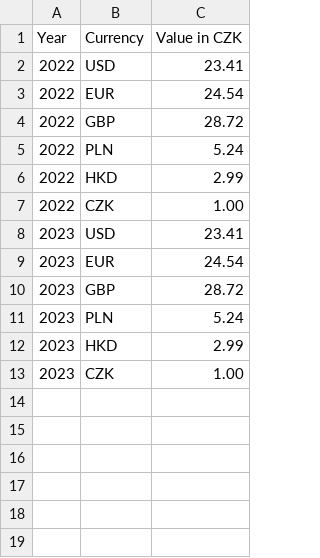
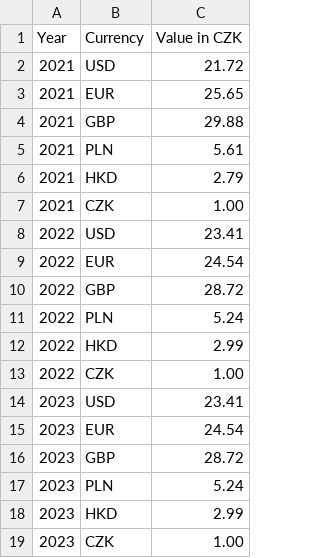
Before and after one commit to erikgadireddi/invest-tax, a CSV file: CurrencyRates.csv, drawn as a sheet.

Commit message:
Include other years

```diff
--- a/CurrencyRates.csv
+++ b/CurrencyRates.csv
@@ -1,2 +1,8 @@
 Year,Currency,Value in CZK
+2021,USD,21.72
+2021,EUR,25.65
+2021,GBP,29.88
+2021,PLN,5.61
+2021,HKD,2.79
+2021,CZK,1.00
 2022,USD,23.41
```
Also changed, not shown: 1 other file.
